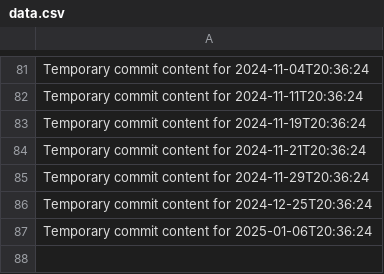
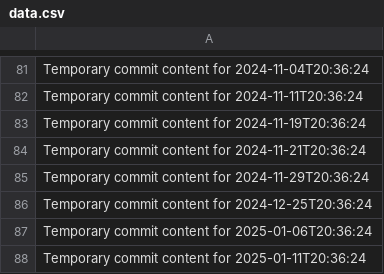
Before and after one commit to git86/Flux2-extended, a CSV file: data.csv, drawn as a sheet; only a part is shown, gaps mark what is left out; the diff names each change by its address in the sheet, - before the commit and + after, or states it on an @@ line.

```diff
--- a/data.csv
+++ b/data.csv
+row 88: Temporary commit content for 2025-01-11T20:36:24
```
